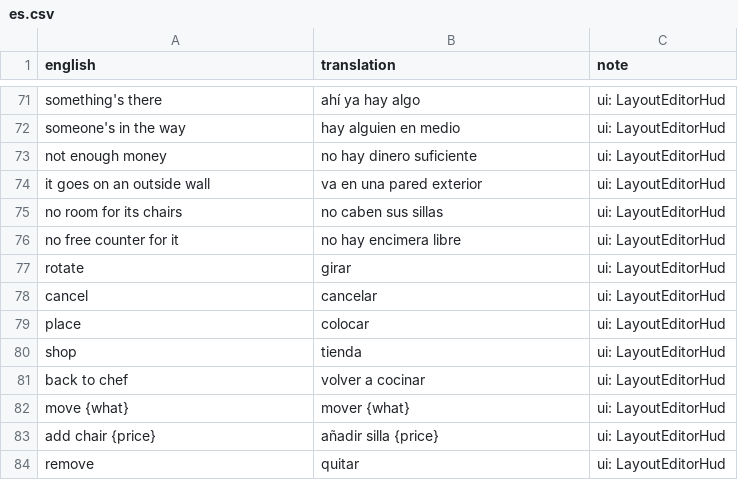
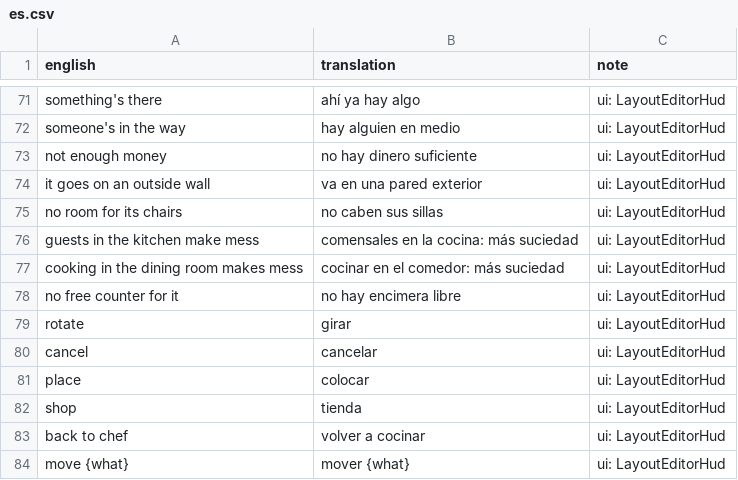
Before and after one commit to sergiofidalgo/mise-en-flex, a CSV file: Assets/_Project/Data/Localization/es.csv, drawn as a sheet; only a part is shown, gaps mark what is left out; the shorter side is filled out with more unchanged rows; the diff names each change by its address in the sheet, - before the commit and + after, or states it on an @@ line.

```diff
--- a/Assets/_Project/Data/Localization/es.csv
+++ b/Assets/_Project/Data/Localization/es.csv
+row 76: guests in the kitchen make mess | comensales en la cocina: más suciedad | ui: LayoutEditorHud
+row 77: cooking in the dining room makes mess | cocinar en el comedor: más suciedad | ui: LayoutEditorHud
```
Also changed, not shown: 11 other files.
